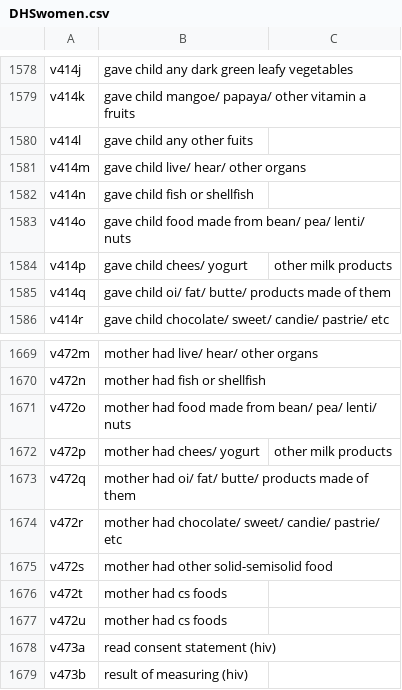
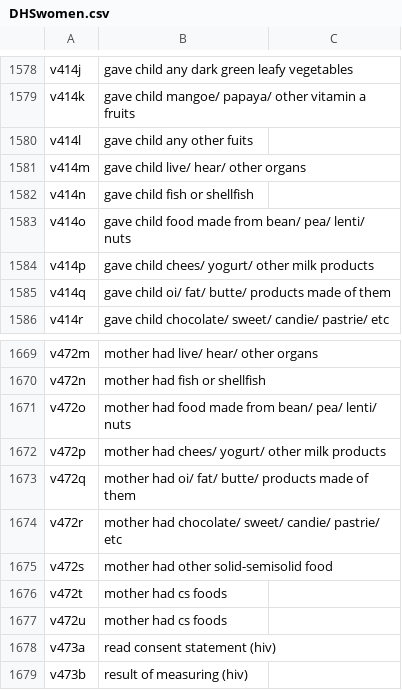
Before and after one commit to feregenet/dhsvars, a CSV file: DHSwomen.csv, drawn as a sheet; only a part is shown, gaps mark what is left out.

Commit message:
update Women

```diff
--- a/DHSwomen.csv
+++ b/DHSwomen.csv
@@ -1583,3 +1583,3 @@ v414n     , gave child fish or shellfish
 v414o     , gave child food made from bean/ pea/ lenti/ nuts
-v414p     , gave child chees/ yogurt , other milk products
+v414p     , gave child chees/ yogurt/ other milk products
 v414q     , gave child oi/ fat/ butte/ products made of them
@@ -1671,3 +1671,3 @@ v472n     , mother had fish or shellfish
 v472o     , mother had food made from bean/ pea/ lenti/ nuts
-v472p     , mother had chees/ yogurt , other milk products
+v472p     , mother had chees/ yogurt/ other milk products
 v472q     , mother had oi/ fat/ butte/ products made of them
```
